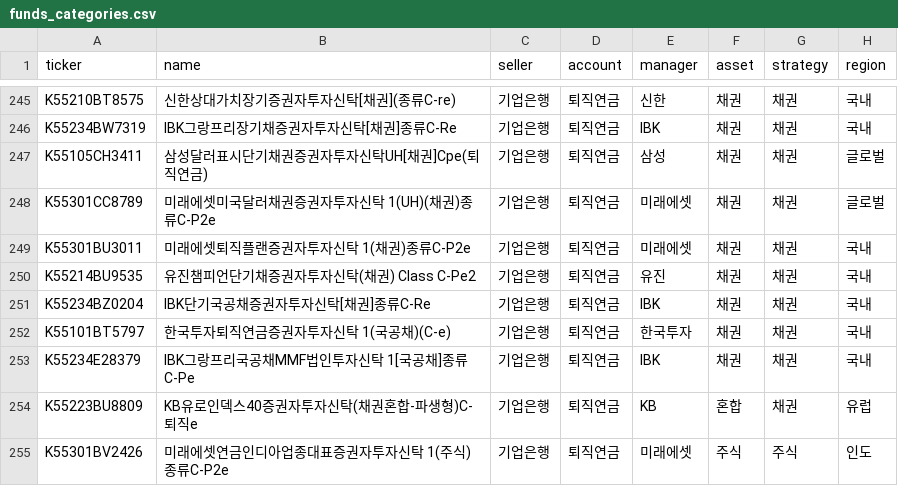
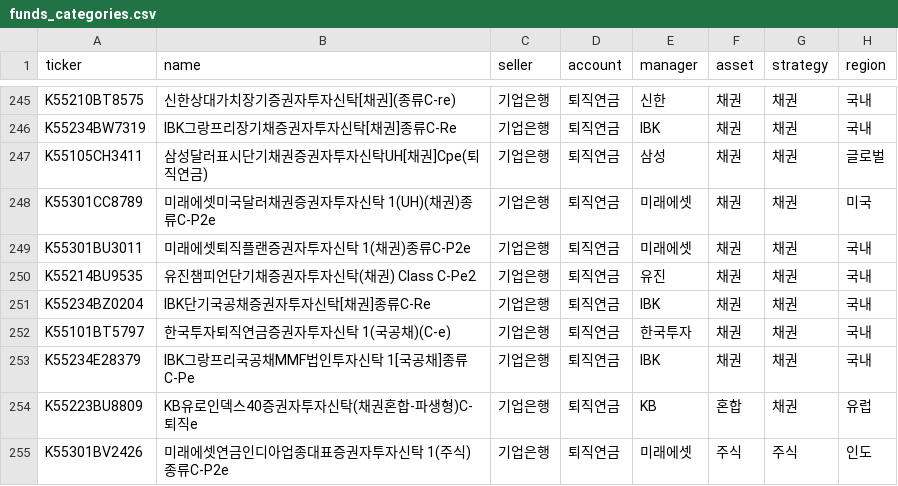
Before and after one commit to lbk209/fund, a CSV file: funds_categories.csv, drawn as a sheet; only a part is shown, gaps mark what is left out.

Commit message:
Add files via upload

```diff
--- a/funds_categories.csv
+++ b/funds_categories.csv
@@ -247,3 +247,3 @@ K55234BW7319,IBK그랑프리장기채증권자투자신탁[채권]종류C-Re,기
 K55105CH3411,삼성달러표시단기채권증권자투자신탁UH[채권]Cpe(퇴직연금),기업은행,퇴직연금,삼성,채권,채권,글로벌
-K55301CC8789,미래에셋미국달러채권증권자투자신탁 1(UH)(채권)종류C-P2e,기업은행,퇴직연금,미래에셋,채권,채권,글로벌
+K55301CC8789,미래에셋미국달러채권증권자투자신탁 1(UH)(채권)종류C-P2e,기업은행,퇴직연금,미래에셋,채권,채권,미국
 K55301BU3011,미래에셋퇴직플랜증권자투자신탁 1(채권)종류C-P2e,기업은행,퇴직연금,미래에셋,채권,채권,국내
```
